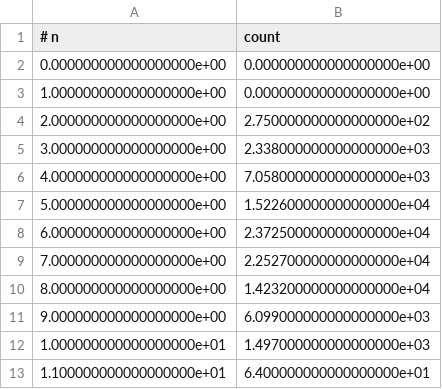
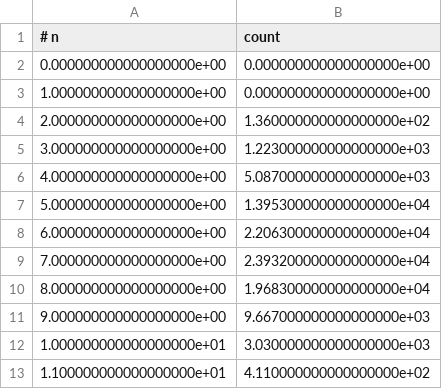
Before and after one commit to hirowgit/2B3_python_owl_logic_database_course, a CSV file: dist100.csv, drawn as a sheet.

```diff
--- a/dist100.csv
+++ b/dist100.csv
@@ -3,11 +3,11 @@
 1.000000000000000000e+00,0.000000000000000000e+00
-2.000000000000000000e+00,2.750000000000000000e+02
-3.000000000000000000e+00,2.338000000000000000e+03
-4.000000000000000000e+00,7.058000000000000000e+03
-5.000000000000000000e+00,1.522600000000000000e+04
-6.000000000000000000e+00,2.372500000000000000e+04
-7.000000000000000000e+00,2.252700000000000000e+04
-8.000000000000000000e+00,1.423200000000000000e+04
-9.000000000000000000e+00,6.099000000000000000e+03
-1.000000000000000000e+01,1.497000000000000000e+03
-1.100000000000000000e+01,6.400000000000000000e+01
+2.000000000000000000e+00,1.360000000000000000e+02
+3.000000000000000000e+00,1.223000000000000000e+03
+4.000000000000000000e+00,5.087000000000000000e+03
+5.000000000000000000e+00,1.395300000000000000e+04
+6.000000000000000000e+00,2.206300000000000000e+04
+7.000000000000000000e+00,2.393200000000000000e+04
+8.000000000000000000e+00,1.968300000000000000e+04
+9.000000000000000000e+00,9.667000000000000000e+03
+1.000000000000000000e+01,3.030000000000000000e+03
+1.100000000000000000e+01,4.110000000000000000e+02
```
Also changed, not shown: anaData.csv, dist10.csv, 17 other files.
